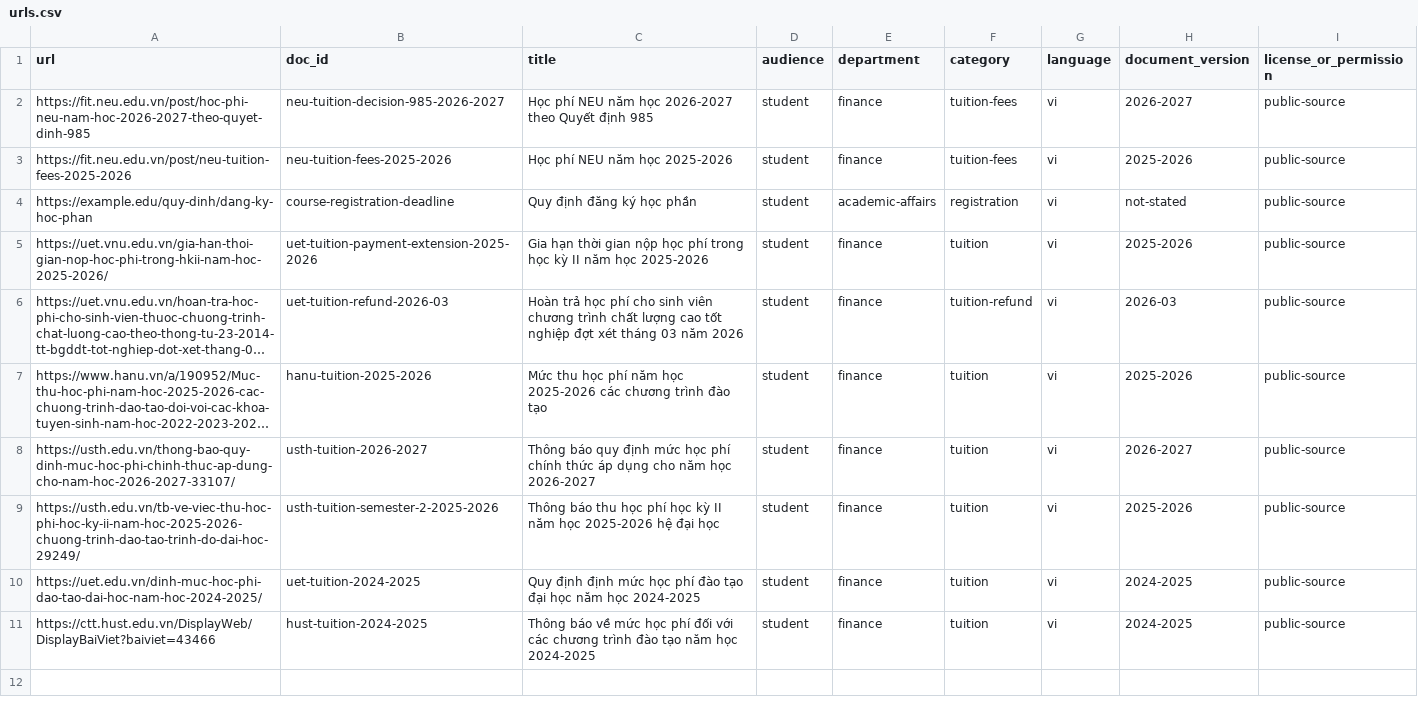
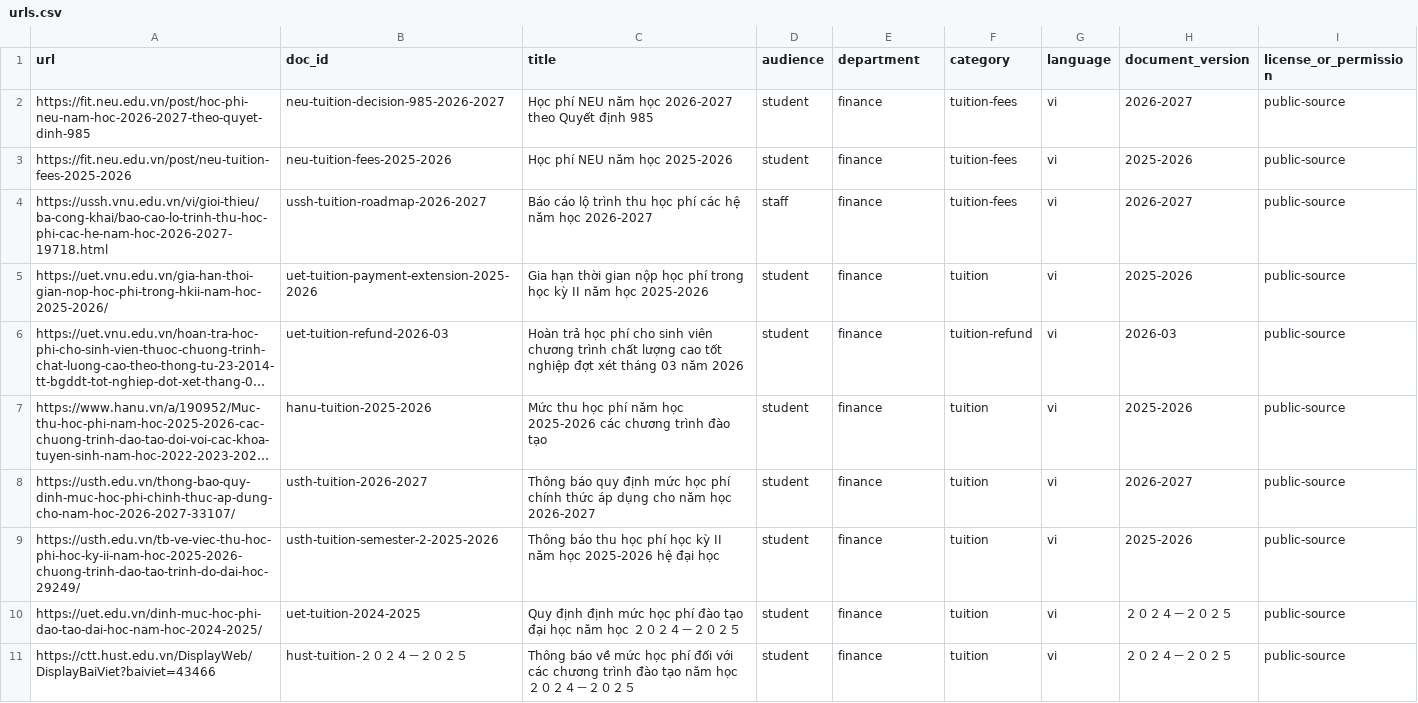
Before and after one commit to quanganhnguyenuet/K4-L3A-NguyenVuQuangAnh-2A202602805, a CSV file: data/urls.csv, drawn as a sheet; long unchanged cells end in ….

```diff
--- a/data/urls.csv
+++ b/data/urls.csv
@@ -3,3 +3,3 @@ https://fit.neu.edu.vn/post/hoc-phi-neu-nam-hoc-2026-2027-theo-quyet-dinh-985,ne
 https://fit.neu.edu.vn/post/neu-tuition-fees-2025-2026,neu-tuition-fees-2025-2026,Học phí NEU năm học 2025-2026,student,finance,tuition-fees,vi,2025-2026,public-source
-https://example.edu/quy-dinh/dang-ky-hoc-phan,course-registration-deadline,Quy định đăng ký học phần,student,academic-affairs,registration,vi,not-stated,public-source
+https://ussh.vnu.edu.vn/vi/gioi-thieu/ba-cong-khai/bao-cao-lo-trinh-thu-hoc-phi-cac-he-nam-hoc-2026-2027-19718.html,ussh-tuition-roadmap-2026-2027,Báo cáo lộ trình thu học phí các hệ năm học 2026-2027,staff,finance,tuition-fees,vi,2026-2027,public-source
 https://uet.vnu.edu.vn/gia-han-thoi-gian-nop-hoc-phi-trong-hkii-nam-hoc-2025-2026/,uet-tuition-payment-extension-2025-2026,Gia hạn thời gian nộp học phí trong học kỳ II năm học 2025-2026,student,finance,tuition,vi,2025-2026,public-source
@@ -9,3 +9,3 @@ https://usth.edu.vn/thong-bao-quy-dinh-muc-hoc-phi-chinh-thuc-ap-dung-cho-nam-ho
 https://usth.edu.vn/tb-ve-viec-thu-hoc-phi-hoc-ky-ii-nam-hoc-2025-2026-chuong-trinh-dao-tao-trinh-do-dai-hoc-29249/,usth-tuition-semester-2-2025-2026,Thông báo thu học phí học kỳ II năm học 2025-2026 hệ đại học,student,finance,tuition,vi,2025-2026,public-source
-https://uet.edu.vn/dinh-muc-hoc-phi-dao-tao-dai-hoc-nam-hoc-2024-2025/,uet-tuition-2024-2025,Quy định định mức học phí đào tạo đại học năm học 2024-2025,student,finance,tuition,vi,2024-2025,public-source
-https://ctt.hust.edu.vn/DisplayWeb/DisplayBaiViet?baiviet=43466,hust-tuition-2024-2025,Thông báo về mức học phí đối với các chương trình đào tạo năm học 2024-2025,student,finance,tuition,vi,2024-2025,public-source
+https://uet.edu.vn/dinh-muc-hoc-phi-dao-tao-dai-hoc-nam-hoc-2024-2025/,uet-tuition-2024-2025,Quy định định mức học phí đào tạo đại học năm học ２０２４－２０２５,student,finance,tuition,vi,２０２４－２０２５,public-source
+https://ctt.hust.edu.vn/DisplayWeb/DisplayBaiViet?baiviet=43466,hust-tuition-２０２４－２０２５,Thông báo về mức học phí đối với các chương trình đào tạo năm học ２０２４－２０２５,student,finance,tuition,vi,２０２４－２０２５,public-source
```
Also changed, not shown: data/hocbong_hocphi/sources.csv, 11 other files.
